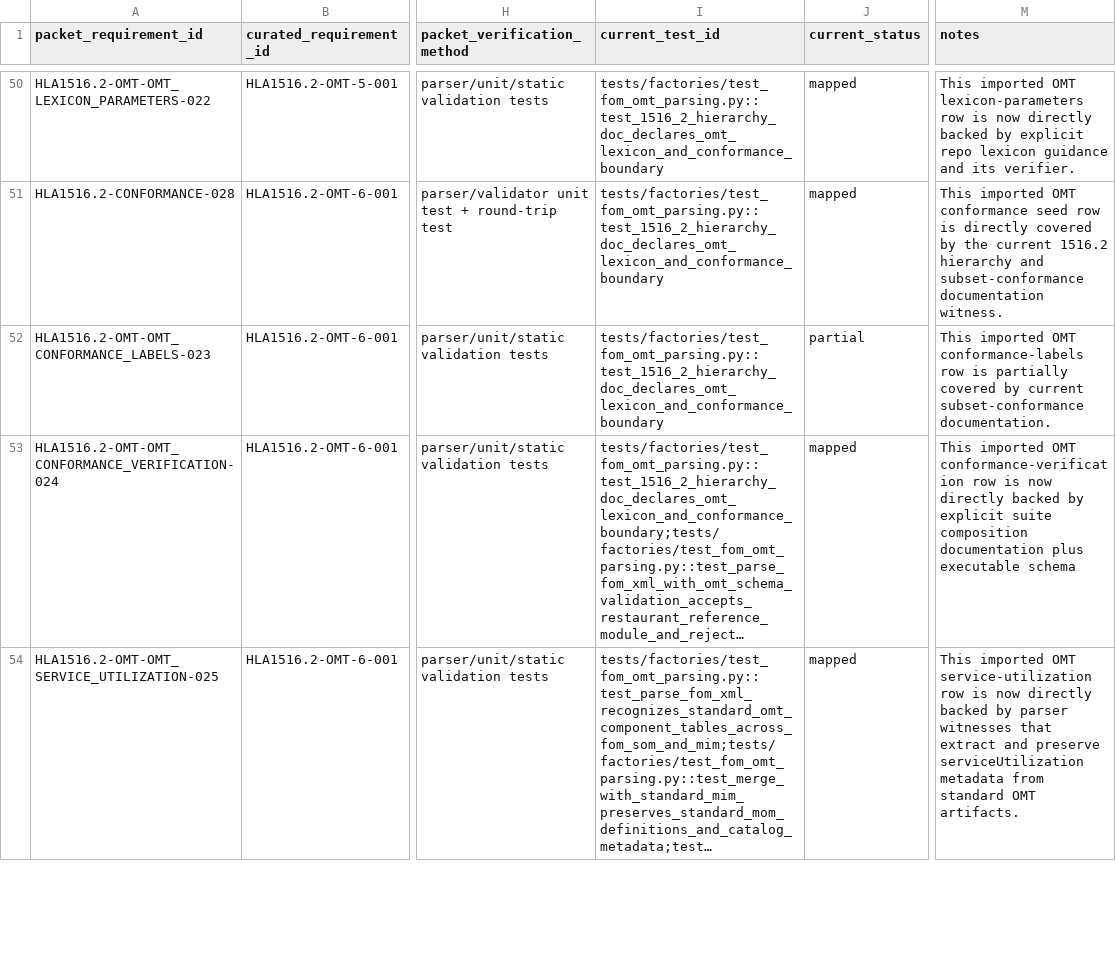
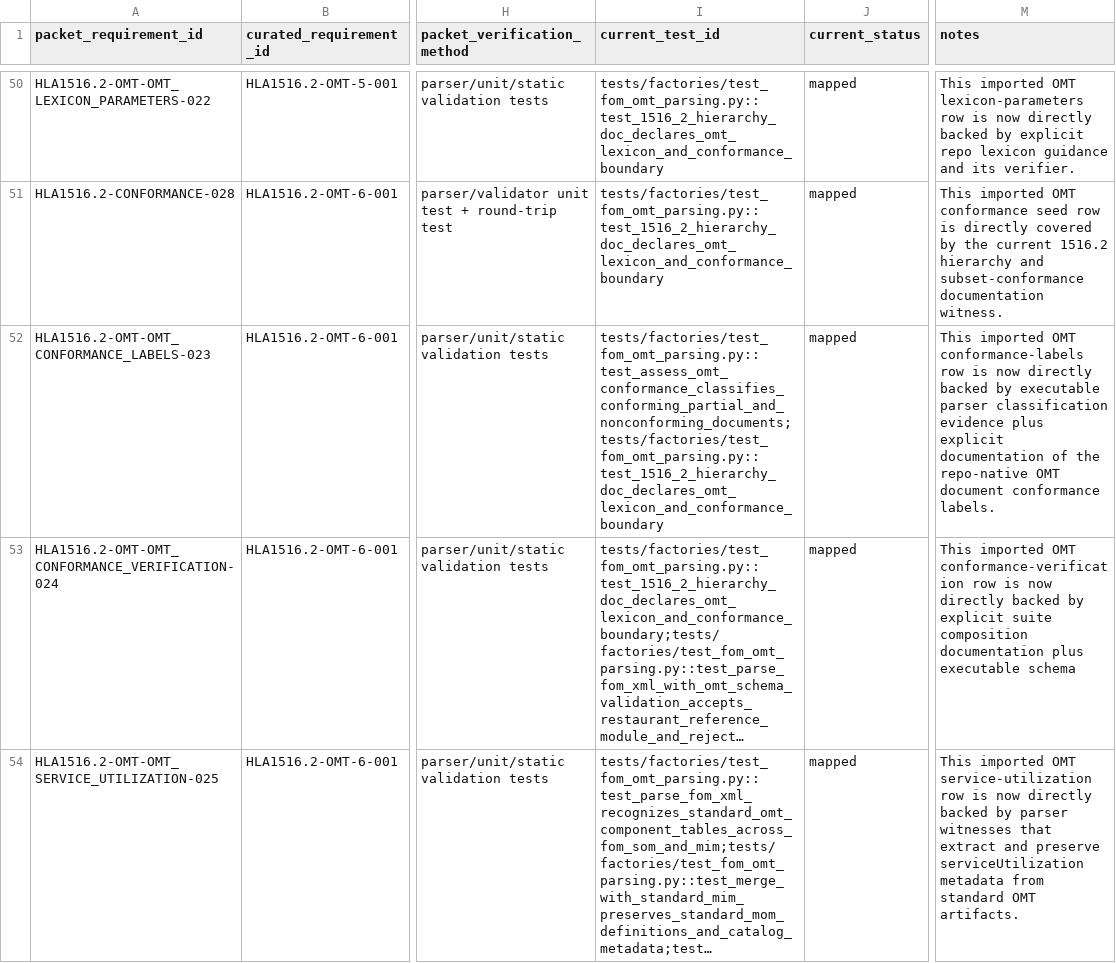
Before and after one commit to sheepfling/sturdy-broccoli, a CSV file: requirements/hla1516_2_omt_detailed_reconciliation.csv, drawn as a sheet; only a part is shown, gaps mark what is left out; long unchanged cells end in …; the diff names each change by its address in the sheet, - before the commit and + after, or states it on an @@ line.

Commit message:
Map IEEE 1516.2 OMT conformance labels

```diff
--- a/requirements/hla1516_2_omt_detailed_reconciliation.csv
+++ b/requirements/hla1516_2_omt_detailed_reconciliation.csv
-I52 (current_test_id): tests/factories/test_fom_omt_parsing.py::test_1516_2_hierarchy_doc_declares_omt_lexicon_and_conformance_boundary
+I52 (current_test_id): tests/factories/test_fom_omt_parsing.py::test_assess_omt_conformance_classifies_conforming_partial_and_nonconforming_documents;tests/factories/test_fom_omt_parsing.py::test_1516_2_hierarchy_doc_declares_omt_lexicon_and_conformance_boundary
-J52 (current_status): partial
+J52 (current_status): mapped
-M52 (notes): …row is partially covered by current subset-conformance documentation.
+M52 (notes): …row is now directly backed by executable parser classification evidence plus explicit documentation of the repo-native OMT document conformance labels.
```
Also changed, not shown: 6 other files.
